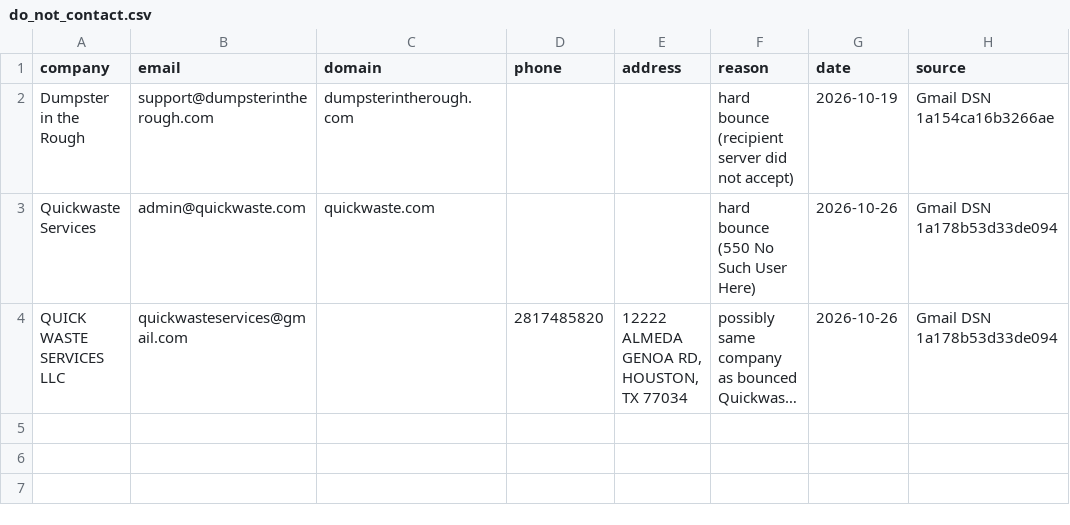
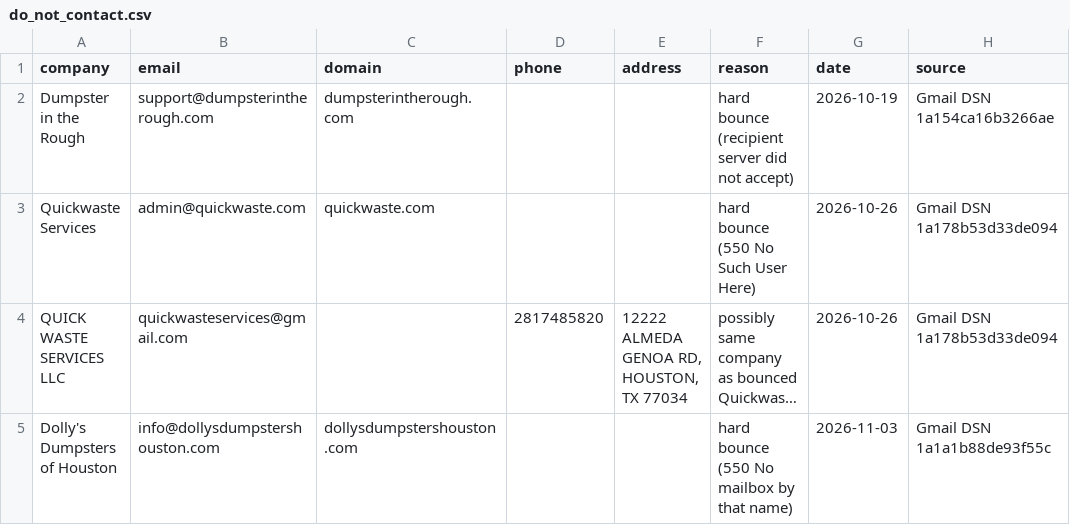
Before and after one commit to lethimcooke/Jobsite-Intelligence, a CSV file: data/do_not_contact.csv, drawn as a sheet; long unchanged cells end in …; the diff names each change by its address in the sheet, - before the commit and + after, or states it on an @@ line.

```diff
--- a/data/do_not_contact.csv
+++ b/data/do_not_contact.csv
+row 5: Dolly's Dumpsters of Houston | info@dollysdumpstershouston.com | dollysdumpstershouston.com |  |  | hard bounce (550 No mailbox by that name) | 2026-11-03 | Gmail DSN 1a1a1b88de93f55c
```
Also changed, not shown: data/hauler_list_houston.csv, data/outreach_results.csv, 9 other files.
